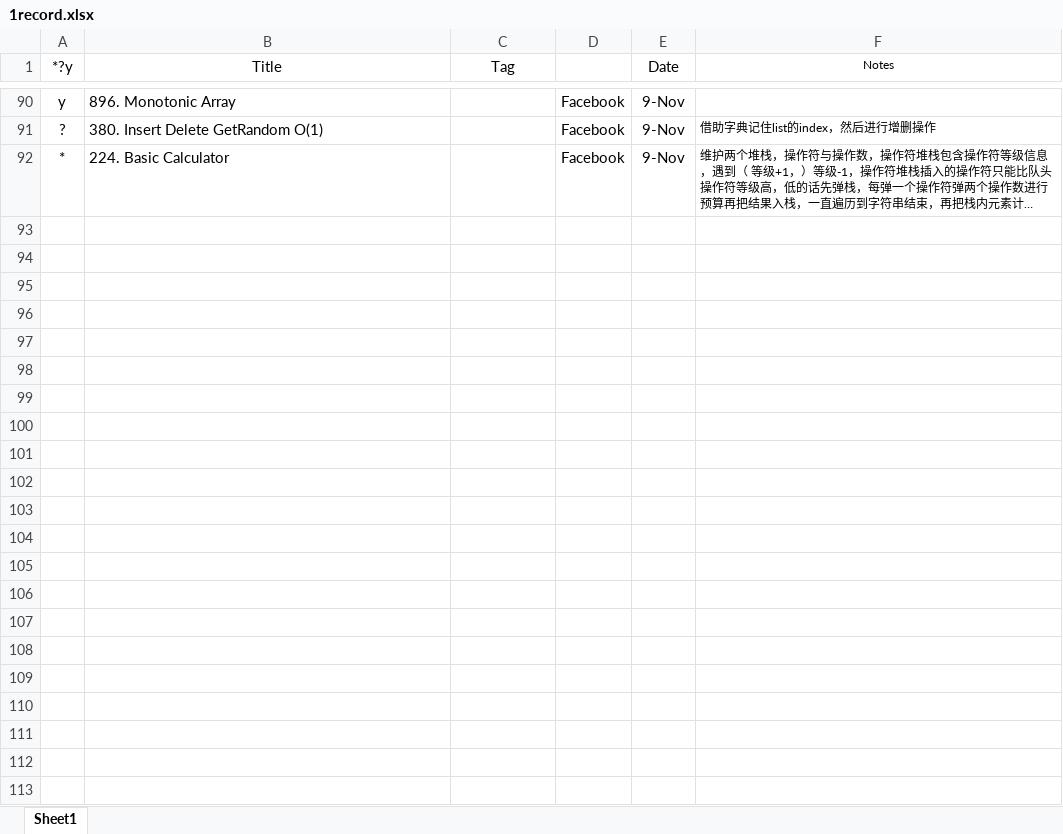
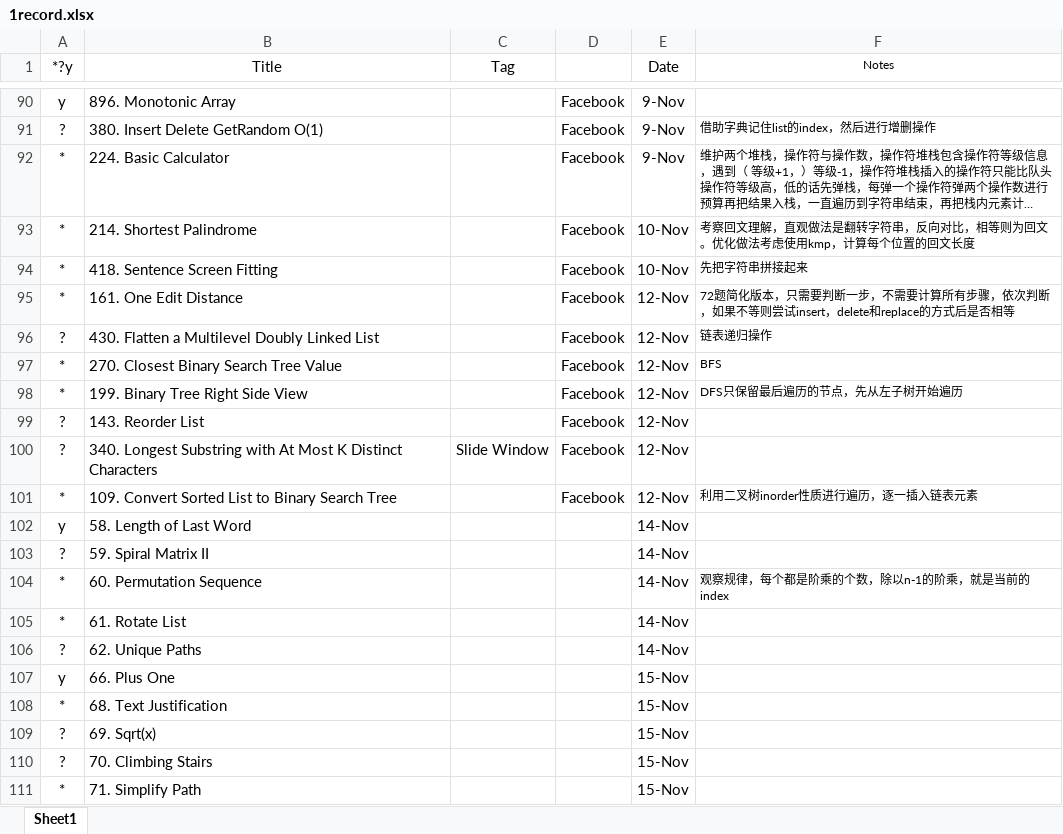
Before and after one commit to wanax/Leetcode, an Excel workbook: 1record.xlsx, sheet Sheet1, drawn as a sheet; only a part is shown, gaps mark what is left out; long unchanged cells end in …; values as stored, in another font and other column widths than the file's, no borders; the diff covers the shown part only; the diff names each change by its address in the sheet, - before the commit and + after, or states it on an @@ line.

```diff
--- a/1record.xlsx (sheet Sheet1)
+++ b/1record.xlsx (sheet Sheet1)
+row 93: * | 214. Shortest Palindrome |  | Facebook | 10-Nov | 考察回文理解，直观做法是翻转字符串，反向对比，相等则为回文。优化做法考虑使用kmp，计算每个位置的回文长度
+row 94: * | 418. Sentence Screen Fitting |  | Facebook | 10-Nov | 先把字符串拼接起来
+row 95: * | 161. One Edit Distance |  | Facebook | 12-Nov | 72题简化版本，只需要判断一步，不需要计算所有步骤，依次判断，如果不等则尝试insert，delete和replace的方式后是否相等
+row 96: ? | 430. Flatten a Multilevel Doubly Linked List |  | Facebook | 12-Nov | 链表递归操作
+row 97: * | 270. Closest Binary Search Tree Value |  | Facebook | 12-Nov | BFS
+row 98: * | 199. Binary Tree Right Side View |  | Facebook | 12-Nov | DFS只保留最后遍历的节点，先从左子树开始遍历
+row 99: ? | 143. Reorder List |  | Facebook | 12-Nov
+row 100: ? | 340. Longest Substring with At Most K Distinct Characters | Slide Window | Facebook | 12-Nov
+row 101: * | 109. Convert Sorted List to Binary Search Tree |  | Facebook | 12-Nov | 利用二叉树inorder性质进行遍历，逐一插入链表元素
+row 102: y | 58. Length of Last Word |  |  | 14-Nov
+row 103: ? | 59. Spiral Matrix II |  |  | 14-Nov
+row 104: * | 60. Permutation Sequence |  |  | 14-Nov | 观察规律，每个都是阶乘的个数，除以n-1的阶乘，就是当前的index
+row 105: * | 61. Rotate List |  |  | 14-Nov
+row 106: ? | 62. Unique Paths |  |  | 14-Nov
+row 107: y | 66. Plus One |  |  | 15-Nov
+row 108: * | 68. Text Justification |  |  | 15-Nov
+row 109: ? | 69. Sqrt(x) |  |  | 15-Nov
+row 110: ? | 70. Climbing Stairs |  |  | 15-Nov
+row 111: * | 71. Simplify Path |  |  | 15-Nov
```
Also changed, not shown: 42 added rows elsewhere in this sheet, 48 other files.
